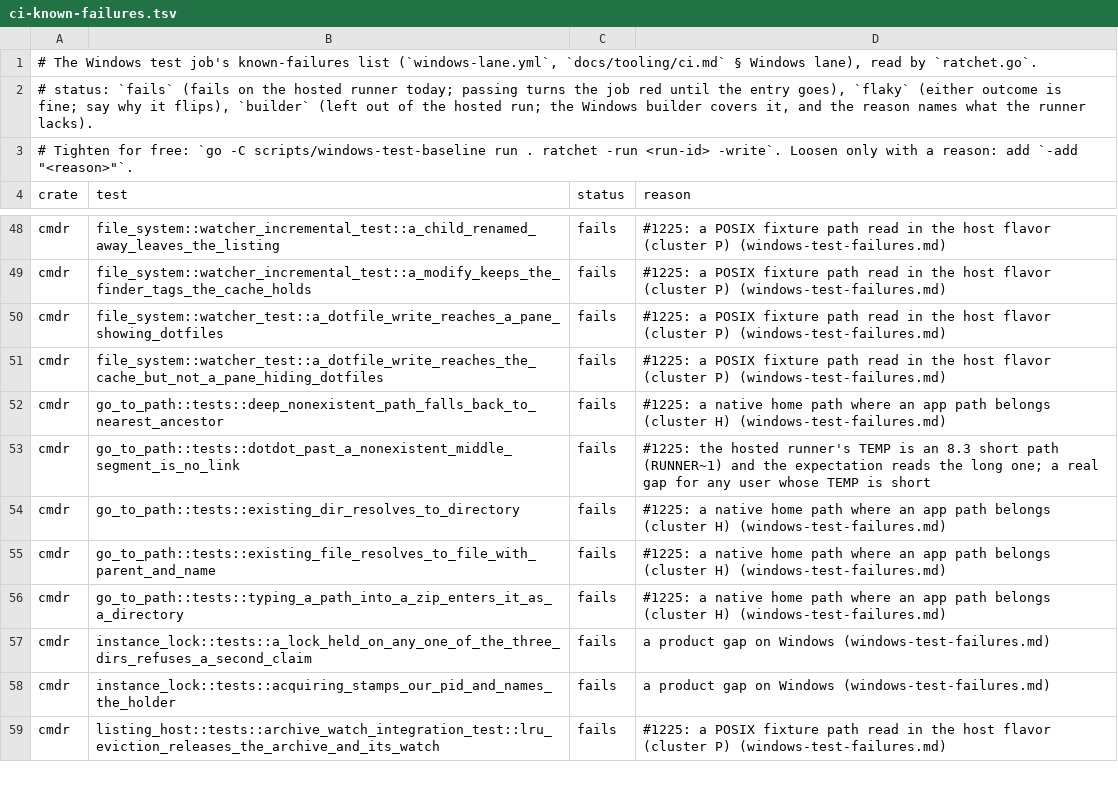
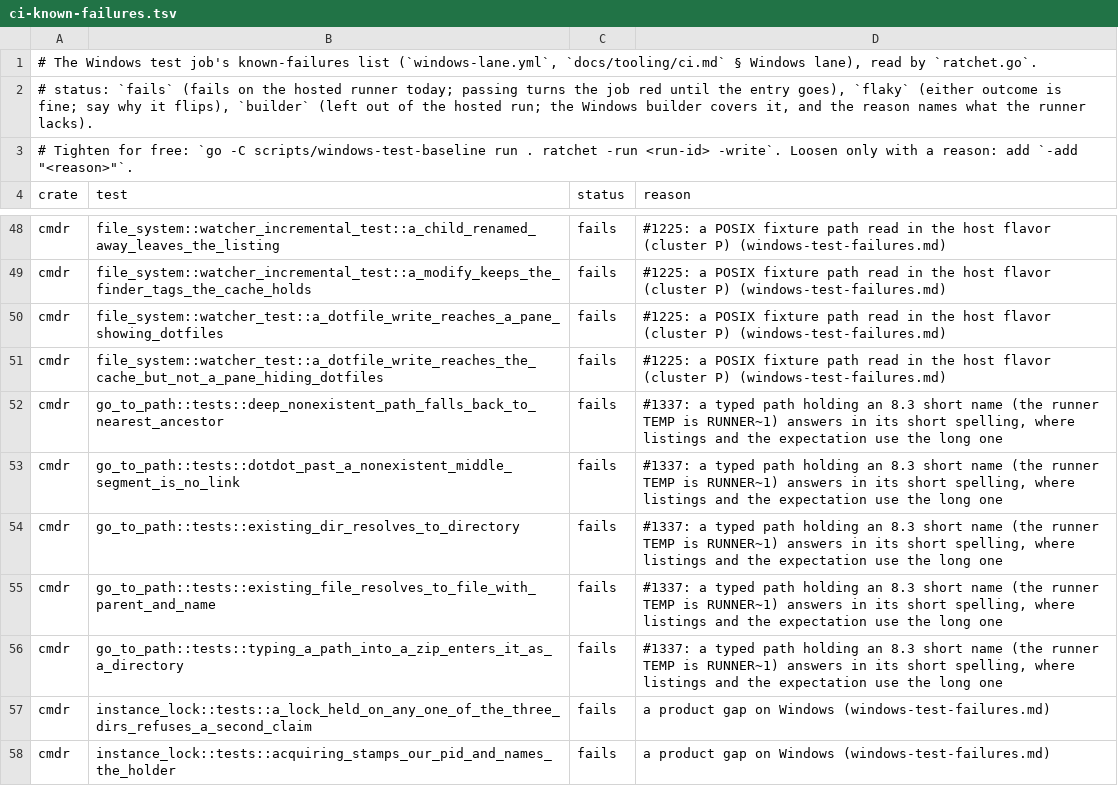
Before and after one commit to getcmdr/cmdr, a TSV file: scripts/windows-test-baseline/ci-known-failures.tsv, drawn as a sheet; only a part is shown, gaps mark what is left out; the shorter side is filled out with more unchanged rows.

Commit message:
ci(windows): the Windows test ratchet can't block a landing on a timing flake or pass on a partial run, and its red names the one command that fixes the list
- Retries: `--retries 2` in the `tests` job. A pass after a failed try stays green and is named loudly (a `::warning` per test, a "Passed on a retry" section in the summary); a listed `fails` entry that failed any try still counts as failing (`TestAListedFailureThatPassesOnARetryStillFails`, `TestAnUnlistedPassOnARetryIsNamedLoudlyButStaysGreen`, `TestARetriedRunReadsPassesOnARetryApartFromFailures`).
- A whole run or red: nextest exiting other than 0 or 100 fails the step before the ratchet reads a partial report, the old `junit.xml` is removed first, and a report naming one test twice in a crate is refused (`TestATestNamedTwiceInTheReportIsRefused`, `TestAnEmptyOrMissingReportFails`).
- One round for agents: the ratchet's `::error` annotation and summary print `ratchet -run <this run's id> -write` (`TestAMismatchNamesTheExactCommandForThisRun`), which `pnpm land`'s red-job summary picks up; `-write -run` warns when the run tested a commit other than HEAD.
- Merge-friendly list: `scripts/windows-test-baseline/.gitattributes` merges `ci-known-failures.tsv` with `union`, so neighboring edits from two PRs don't conflict; a resurrected `fails` line turns red, never silently loose.
- `ci.yml`'s `rust-windows` filter takes `scripts/windows-test-baseline/**`, so a list-only edit reruns the job and can't land on an older green marker.
- The five `go_to_path::tests` entries point at #1337 (a typed path with an 8.3 short name opens under its short spelling), the product gap the hosted runner's `RUNNER~1` TEMP found.
- Docs: `docs/tooling/ci.md` § Windows lane (retries, whole-run rules, the one-round loop, union merges, landing time and cache cost), `docs/tooling/testing.md`.

```diff
--- a/scripts/windows-test-baseline/ci-known-failures.tsv
+++ b/scripts/windows-test-baseline/ci-known-failures.tsv
@@ -51,7 +51,7 @@ cmdr	file_system::watcher_test::a_dotfile_write_reaches_a_pane_showing_dotfiles
 cmdr	file_system::watcher_test::a_dotfile_write_reaches_the_cache_but_not_a_pane_hiding_dotfiles	fails	#1225: a POSIX fixture path read in the host flavor (cluster P) (windows-test-failures.md)
-cmdr	go_to_path::tests::deep_nonexistent_path_falls_back_to_nearest_ancestor	fails	#1225: a native home path where an app path belongs (cluster H) (windows-test-failures.md)
-cmdr	go_to_path::tests::dotdot_past_a_nonexistent_middle_segment_is_no_link	fails	#1225: the hosted runner's TEMP is an 8.3 short path (RUNNER~1) and the expectation reads the long one; a real gap for any user whose TEMP is short
-cmdr	go_to_path::tests::existing_dir_resolves_to_directory	fails	#1225: a native home path where an app path belongs (cluster H) (windows-test-failures.md)
-cmdr	go_to_path::tests::existing_file_resolves_to_file_with_parent_and_name	fails	#1225: a native home path where an app path belongs (cluster H) (windows-test-failures.md)
-cmdr	go_to_path::tests::typing_a_path_into_a_zip_enters_it_as_a_directory	fails	#1225: a native home path where an app path belongs (cluster H) (windows-test-failures.md)
+cmdr	go_to_path::tests::deep_nonexistent_path_falls_back_to_nearest_ancestor	fails	#1337: a typed path holding an 8.3 short name (the runner TEMP is RUNNER~1) answers in its short spelling, where listings and the expectation use the long one
+cmdr	go_to_path::tests::dotdot_past_a_nonexistent_middle_segment_is_no_link	fails	#1337: a typed path holding an 8.3 short name (the runner TEMP is RUNNER~1) answers in its short spelling, where listings and the expectation use the long one
+cmdr	go_to_path::tests::existing_dir_resolves_to_directory	fails	#1337: a typed path holding an 8.3 short name (the runner TEMP is RUNNER~1) answers in its short spelling, where listings and the expectation use the long one
+cmdr	go_to_path::tests::existing_file_resolves_to_file_with_parent_and_name	fails	#1337: a typed path holding an 8.3 short name (the runner TEMP is RUNNER~1) answers in its short spelling, where listings and the expectation use the long one
+cmdr	go_to_path::tests::typing_a_path_into_a_zip_enters_it_as_a_directory	fails	#1337: a typed path holding an 8.3 short name (the runner TEMP is RUNNER~1) answers in its short spelling, where listings and the expectation use the long one
 cmdr	instance_lock::tests::a_lock_held_on_any_one_of_the_three_dirs_refuses_a_second_claim	fails	a product gap on Windows (windows-test-failures.md)
```
Also changed, not shown: 8 other files.
